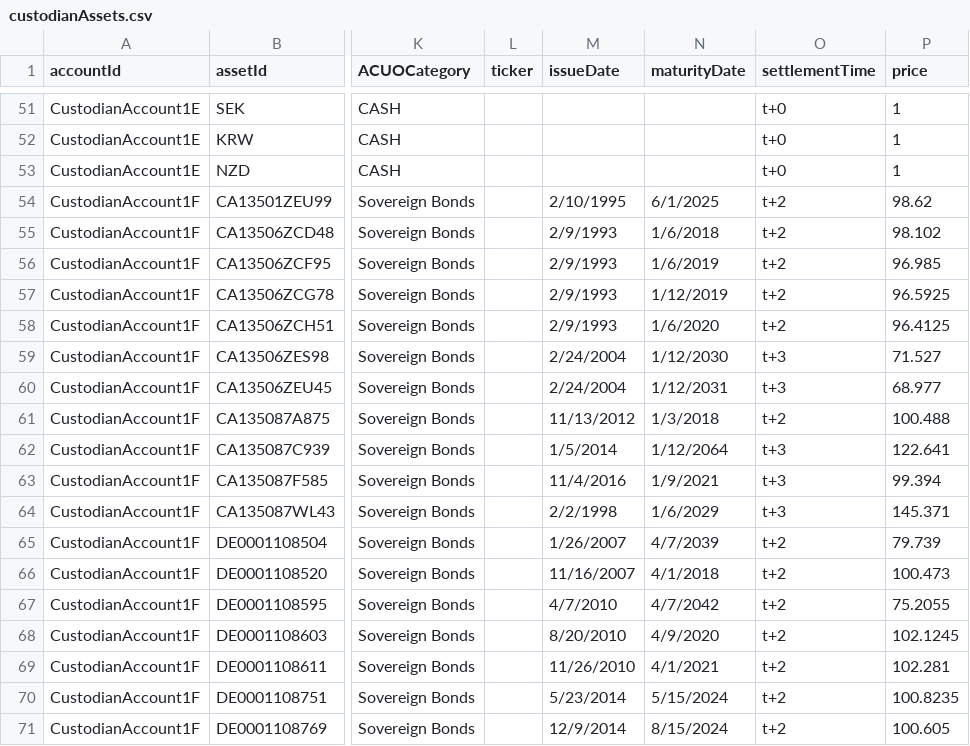
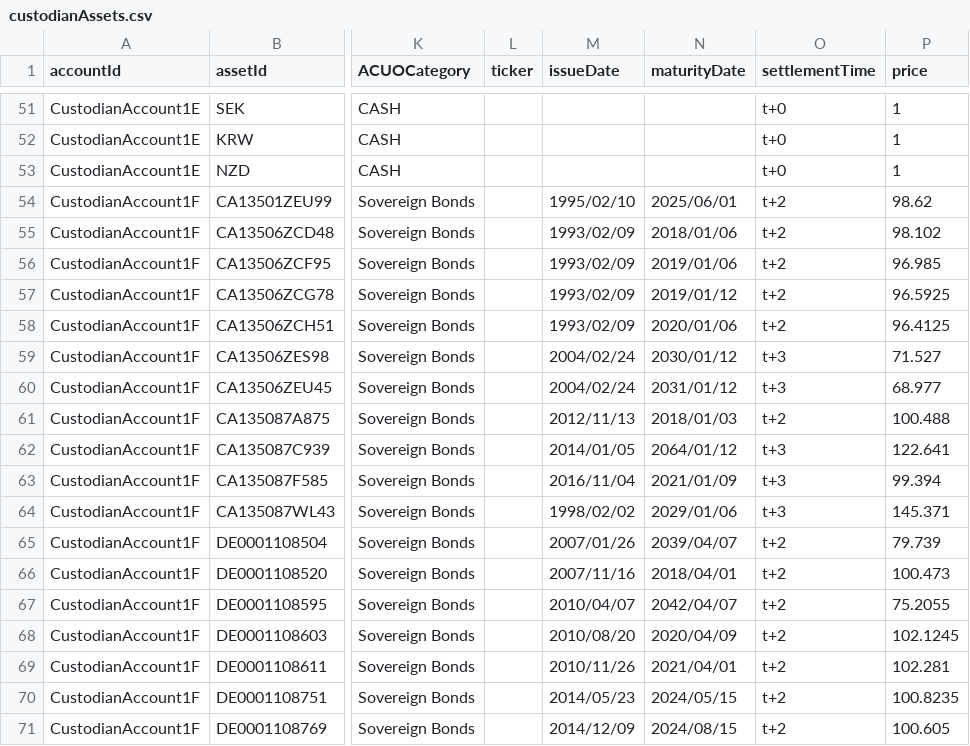
Before and after one commit to AcuoFS/acuo-data, a CSV file: graph-data/clients/ACUO/csv/custodianAssets.csv, drawn as a sheet; only a part is shown, gaps mark what is left out; the diff covers the shown part only; the diff names each change by its address in the sheet, - before the commit and + after, or states it on an @@ line.

Commit message:
OW-733 fixed time and date format for custodianAsset csv

```diff
--- a/graph-data/clients/ACUO/csv/custodianAssets.csv
+++ b/graph-data/clients/ACUO/csv/custodianAssets.csv
-M54 (issueDate): 2/10/1995
+M54 (issueDate): 1995/02/10
-N54 (maturityDate): 6/1/2025
+N54 (maturityDate): 2025/06/01
-M55:M58 (issueDate): 2/9/1993
+M55:M58 (issueDate): 1993/02/09
-N55 (maturityDate): 1/6/2018
+N55 (maturityDate): 2018/01/06
-N56 (maturityDate): 1/6/2019
+N56 (maturityDate): 2019/01/06
-N57 (maturityDate): 1/12/2019
+N57 (maturityDate): 2019/01/12
-N58 (maturityDate): 1/6/2020
+N58 (maturityDate): 2020/01/06
-M59:M60 (issueDate): 2/24/2004
+M59:M60 (issueDate): 2004/02/24
-N59 (maturityDate): 1/12/2030
+N59 (maturityDate): 2030/01/12
-N60 (maturityDate): 1/12/2031
+N60 (maturityDate): 2031/01/12
-M61 (issueDate): 11/13/2012
+M61 (issueDate): 2012/11/13
-N61 (maturityDate): 1/3/2018
+N61 (maturityDate): 2018/01/03
-M62 (issueDate): 1/5/2014
+M62 (issueDate): 2014/01/05
-N62 (maturityDate): 1/12/2064
+N62 (maturityDate): 2064/01/12
-M63 (issueDate): 11/4/2016
+M63 (issueDate): 2016/11/04
-N63 (maturityDate): 1/9/2021
+N63 (maturityDate): 2021/01/09
-M64 (issueDate): 2/2/1998
+M64 (issueDate): 1998/02/02
-N64 (maturityDate): 1/6/2029
+N64 (maturityDate): 2029/01/06
-M65 (issueDate): 1/26/2007
+M65 (issueDate): 2007/01/26
-N65 (maturityDate): 4/7/2039
+N65 (maturityDate): 2039/04/07
-M66 (issueDate): 11/16/2007
+M66 (issueDate): 2007/11/16
-N66 (maturityDate): 4/1/2018
+N66 (maturityDate): 2018/04/01
-M67 (issueDate): 4/7/2010
+M67 (issueDate): 2010/04/07
-N67 (maturityDate): 4/7/2042
+N67 (maturityDate): 2042/04/07
-M68 (issueDate): 8/20/2010
+M68 (issueDate): 2010/08/20
-N68 (maturityDate): 4/9/2020
+N68 (maturityDate): 2020/04/09
-M69 (issueDate): 11/26/2010
+M69 (issueDate): 2010/11/26
-N69 (maturityDate): 4/1/2021
+N69 (maturityDate): 2021/04/01
-M70 (issueDate): 5/23/2014
+M70 (issueDate): 2014/05/23
-N70 (maturityDate): 5/15/2024
+N70 (maturityDate): 2024/05/15
-M71 (issueDate): 12/9/2014
+M71 (issueDate): 2014/12/09
-N71 (maturityDate): 8/15/2024
+N71 (maturityDate): 2024/08/15
```
Also changed, not shown: 66 edited cells elsewhere in this file, graph-data/clients/Palo/csv/custodianAssets.csv, graph-data/clients/Reuters/csv/custodianAssets.csv.
